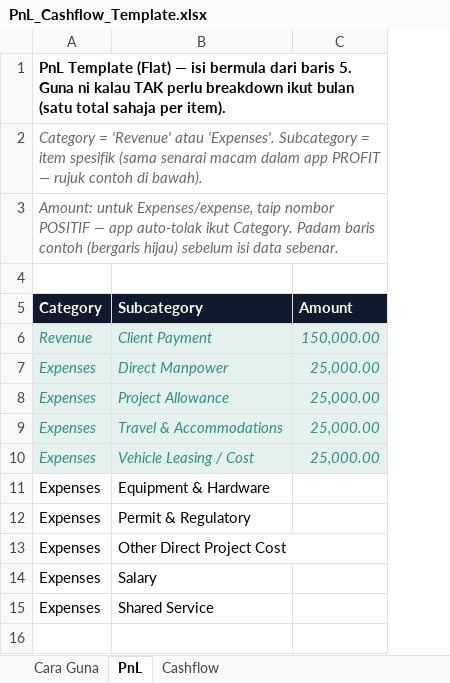
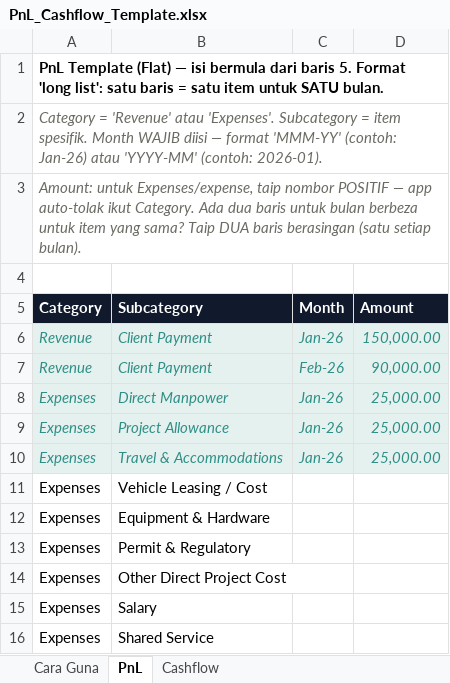
Before and after one commit to nasneura/profit-apps, an Excel workbook: docs/templates/PnL_Cashflow_Template.xlsx, sheet PnL, drawn as a sheet; values as stored, in another font and other column widths than the file's, no borders; addresses are those after the commit; the diff names each change by its address in the sheet, - before the commit and + after, or states it on an @@ line.

Commit message:
Make Month mandatory across app and templates; fix monthly template import to preserve per-month data instead of collapsing to totals

```diff
--- a/docs/templates/PnL_Cashflow_Template.xlsx (sheet PnL)
+++ b/docs/templates/PnL_Cashflow_Template.xlsx (sheet PnL)
+column C (Month), row 6: Jan-26; rows 8-10: all Jan-26
-A1 (Category): …baris 5. Guna ni kalau TAK perlu breakdown ikut bulan (satu total sahaja per item).
+A1 (Category): …baris 5. Format 'long list': satu baris = satu item untuk SATU bulan.
-A2 (Category): …= item spesifik (sama senarai macam dalam app PROFIT — rujuk contoh di bawah).
+A2 (Category): …= item spesifik. Month WAJIB diisi — format 'MMM-YY' (contoh: Jan-26) atau 'YYYY-MM' (contoh: 2026-01).
-A3 (Category): …ikut Category. Padam baris contoh (bergaris hijau) sebelum isi data sebenar.
+A3 (Category): …ikut Category. Ada dua baris untuk bulan berbeza untuk item yang sama? Taip DUA baris berasingan (satu setiap bulan).
+row 7: Revenue | Client Payment | Feb-26 | 90,000.00
@@ A11:B11 fill: #E4F1EF → none, italic: on → off, text colour: #2F8F86 → black @@
-D11 (Amount): 25,000.00
+D11 (Amount): (empty)
-D11 fill: #E4F1EF
+D11 fill: none
```
Also changed, not shown: sheet Cashflow, sheet Cara Guna, docs/templates/PnL_Cashflow_Template_Monthly.xlsx, 1 other file.
